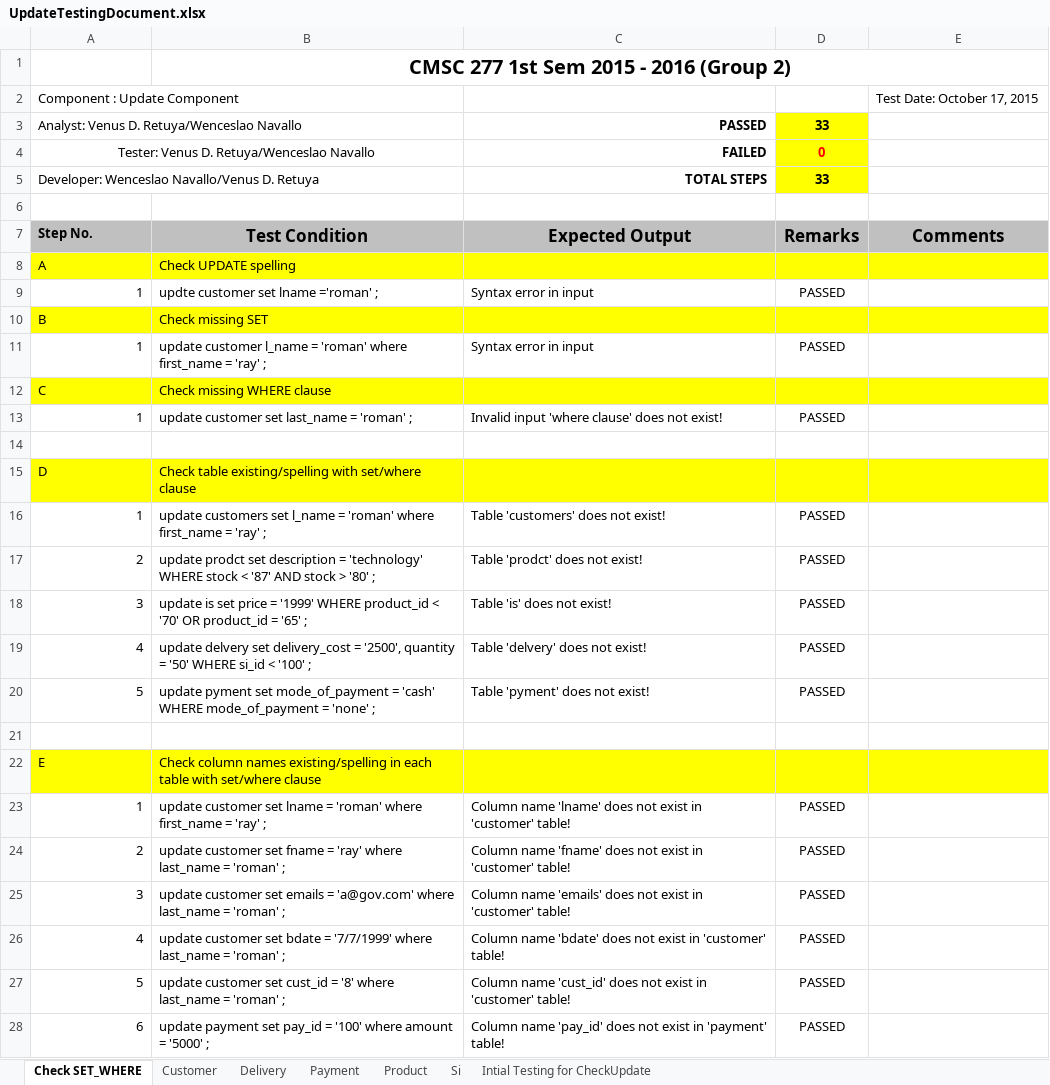
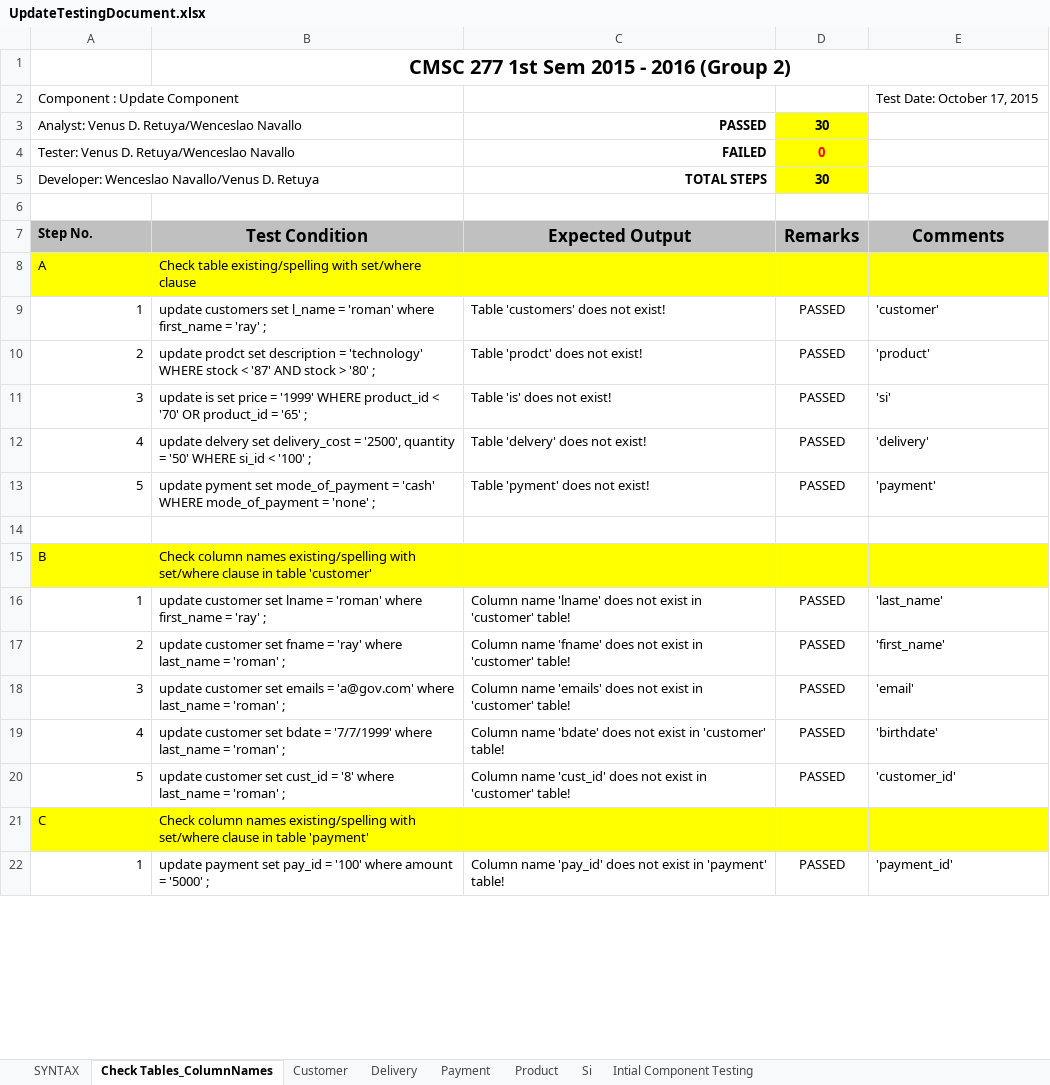
Before and after one commit to klorenmtan/CS227Database, an Excel workbook: updatetestcases/UpdateTestingDocument.xlsx, sheet Check Tables_ColumnNames, drawn as a sheet; only a part is shown; values as stored, in another font and other column widths than the file's, no borders; removed rows and columns are numbered as before the commit, all else as after; the diff covers the shown part only; the diff names each change by its address in the sheet, - before the commit and + after, or states it on an @@ line.

Commit message:
add syntax and check table/column names test cases

```diff
--- a/updatetestcases/UpdateTestingDocument.xlsx (sheet Check Tables_ColumnNames)
+++ b/updatetestcases/UpdateTestingDocument.xlsx (sheet Check Tables_ColumnNames)
-sheet tab: Check SET_WHERE
+sheet tab: Check Tables_ColumnNames
-sheet tab: Intial Testing for CheckUpdate
+sheet tab: Intial Component Testing
+sheet tab: SYNTAX
-D3: 33
+D3: 30
-A4 alignment: center
+A4 alignment: left
-D5: 33
+D5: 30
-B8: Check UPDATE spelling
+B8: Check table existing/spelling with set/where clause
-row 9: 1 | updte customer set lname ='roman' ; | Syntax error in input | PASSED
-row 10: B | Check missing SET
-B9: update customer l_name =…
+B9: update customers set l_name =…
-C9: Syntax error in input
+C9: Table 'customers' does not exist!
-E9: (empty)
+E9: 'customer'
-row 12: C | Check missing WHERE clause
-row 13: 1 | update customer set last_name = 'roman' ; | Invalid input 'where clause' does not exist! | PASSED
+row 10: 2 | update prodct set description = 'technology' WHERE stock < '87' AND stock > '80' ; | Table 'prodct' does not exist! | PASSED | 'product'
+row 11: 3 | update is set price = '1999' WHERE product_id < '70' OR product_id = '65' ; | Table 'is' does not exist! | PASSED | 'si'
+row 12: 4 | update delvery set delivery_cost = '2500', quantity = '50' WHERE si_id < '100' ; | Table 'delvery' does not exist! | PASSED | 'delivery'
+row 13: 5 | update pyment set mode_of_payment = 'cash' WHERE mode_of_payment = 'none' ; | Table 'pyment' does not exist! | PASSED | 'payment'
-row 15: D | Check table existing/spelling with set/where clause
-row 16: 1 | update customers set l_name = 'roman' where first_name = 'ray' ; | Table 'customers' does not exist! | PASSED
-row 17: 2 | update prodct set description = 'technology' WHERE stock < '87' AND stock > '80' ; | Table 'prodct' does not exist! | PASSED
-row 18: 3 | update is set price = '1999' WHERE product_id < '70' OR product_id = '65' ; | Table 'is' does not exist! | PASSED
-row 19: 4 | update delvery set delivery_cost = '2500', quantity = '50' WHERE si_id < '100' ; | Table 'delvery' does not exist! | PASSED
-row 20: 5 | update pyment set mode_of_payment = 'cash' WHERE mode_of_payment = 'none' ; | Table 'pyment' does not exist! | PASSED
-row 15: (empty)
+row 15: B | Check column names existing/spelling with set/where clause in table 'customer'
-A15:E15 fill: none
+A15:E15 fill: #FFFF00
-row 22: E | Check column names existing/spelling in each table with set/where clause
-E16: (empty)
+E16: 'last_name'
-E17: (empty)
+E17: 'first_name'
-E18: (empty)
+E18: 'email'
-E19: (empty)
+E19: 'birthdate'
-E20: (empty)
+E20: 'customer_id'
+row 21: C | Check column names existing/spelling with set/where clause in table 'payment'
-A22: 6
+A22: 1
-E22: (empty)
+E22: 'payment_id'
```
Also changed, not shown: 3 added rows and 38 edited cells elsewhere in this sheet, sheet Delivery, sheet Si, sheet Product, sheet Customer, sheet Payment, formulas that keep their value.
